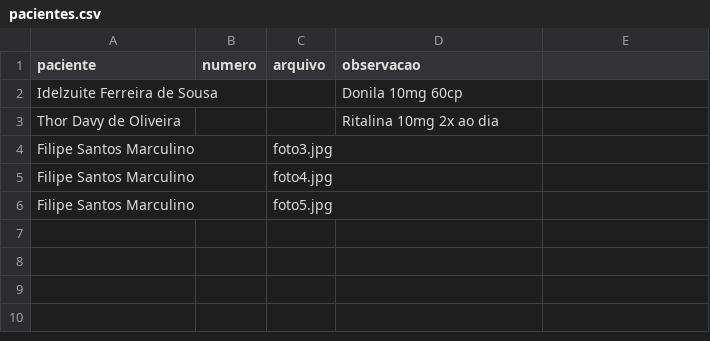
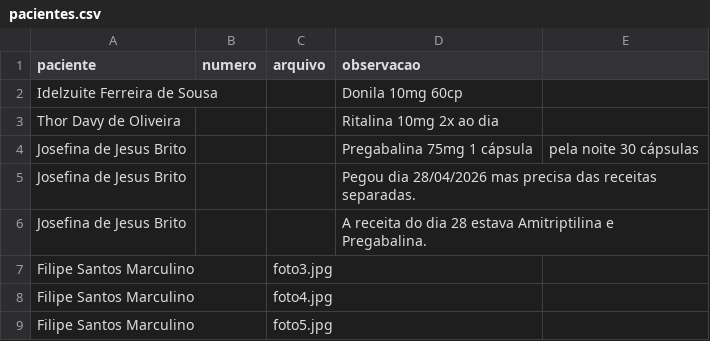
Before and after one commit to psfaltiplano/psfaltiplano, a CSV file: images/pacientes.csv, drawn as a sheet.

Commit message:
Update pacientes.csv

```diff
--- a/images/pacientes.csv
+++ b/images/pacientes.csv
@@ -3,2 +3,5 @@ Idelzuite Ferreira de Sousa,,,Donila 10mg 60cp
 Thor Davy de Oliveira,,,Ritalina 10mg 2x ao dia
+Josefina de Jesus Brito,,,Pregabalina 75mg 1 cápsula, pela noite 30 cápsulas
+Josefina de Jesus Brito,,,Pegou dia 28/04/2026 mas precisa das receitas separadas.
+Josefina de Jesus Brito,,,A receita do dia 28 estava Amitriptilina e Pregabalina.
 Filipe Santos Marculino,,foto3.jpg,
```
